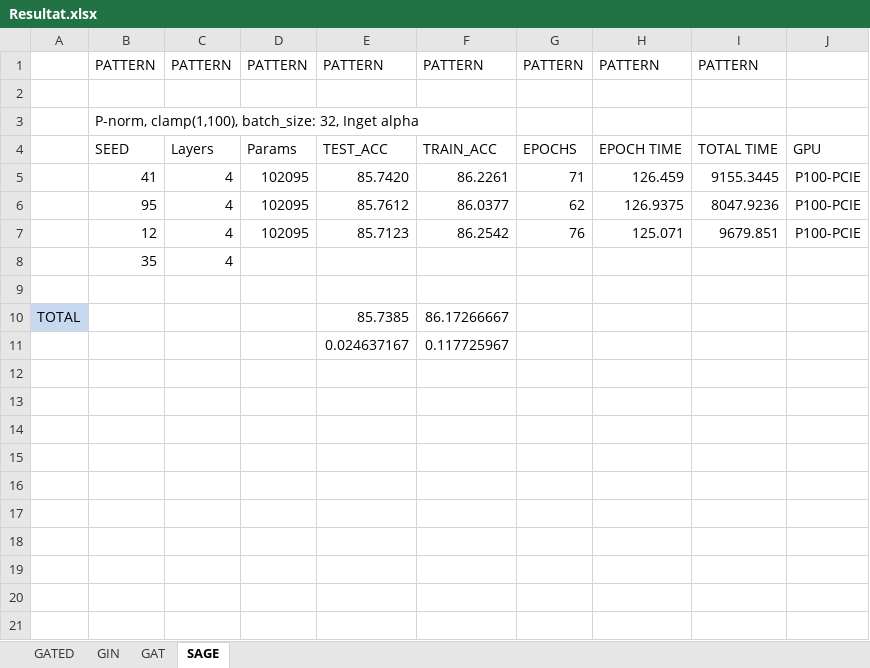
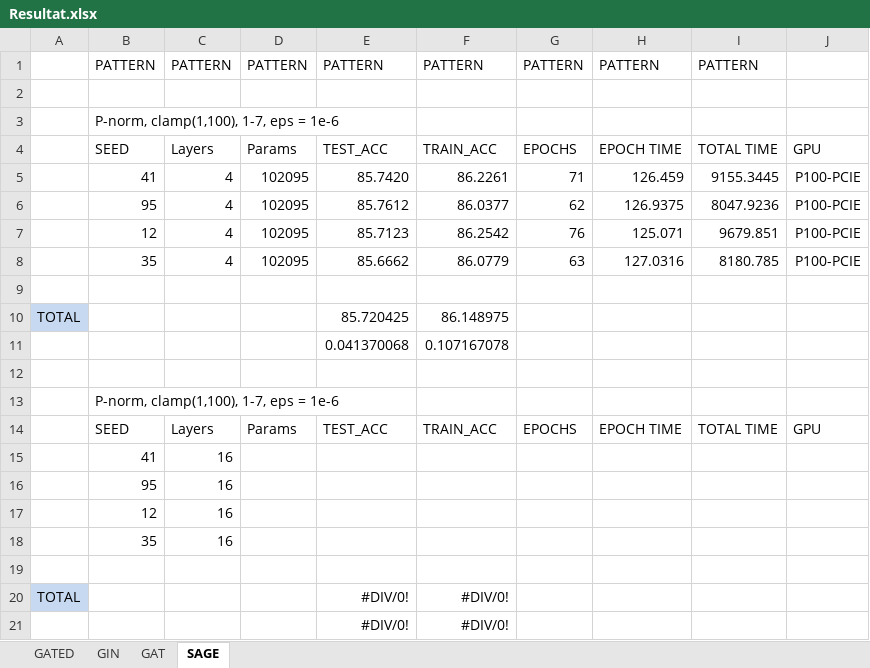
Before and after one commit to NiklasWik/GNN-wAGG, an Excel workbook: Resultat/Resultat.xlsx, sheet SAGE, drawn as a sheet; values as stored, in another font and other column widths than the file's, no borders; table styles not drawn; removed rows and columns are numbered as before the commit, all else as after; the diff names each change by its address in the sheet, - before the commit and + after, or states it on an @@ line.

Commit message:
sage500k

```diff
--- a/Resultat/Resultat.xlsx (sheet SAGE)
+++ b/Resultat/Resultat.xlsx (sheet SAGE)
-B3: P-norm, clamp(1,100), batch_size: 32, Inget alpha
+B3: P-norm, clamp(1,100), 1-7, eps = 1e-6
-row 8:  | 35 | 4
+row 8:  | 35 | 4 | 102095 | 85.6662 | 86.0779 | 63 | 127.0316 | 8180.785 | P100-PCIE
-E10: 85.7385
+E10: 85.720425
-F10: 86.17266667
+F10: 86.148975
+row 11:  |  |  |  | 0.041370068 | 0.107167078
-row 12:  |  |  |  | 0.024637167 | 0.117725967
+row 12: (empty)
+row 13:  | P-norm, clamp(1,100), 1-7, eps = 1e-6
+row 14:  | SEED | Layers | Params | TEST_ACC | TRAIN_ACC | EPOCHS | EPOCH TIME | TOTAL TIME | GPU
+row 15:  | 41 | 16
+row 16:  | 95 | 16
+row 17:  | 12 | 16
+row 18:  | 35 | 16
+row 19: (empty)
+row 20: TOTAL |  |  |  | #DIV/0! | #DIV/0!
+row 21:  |  |  |  | #DIV/0! | #DIV/0!
```
Also changed, not shown: 1 other file.
